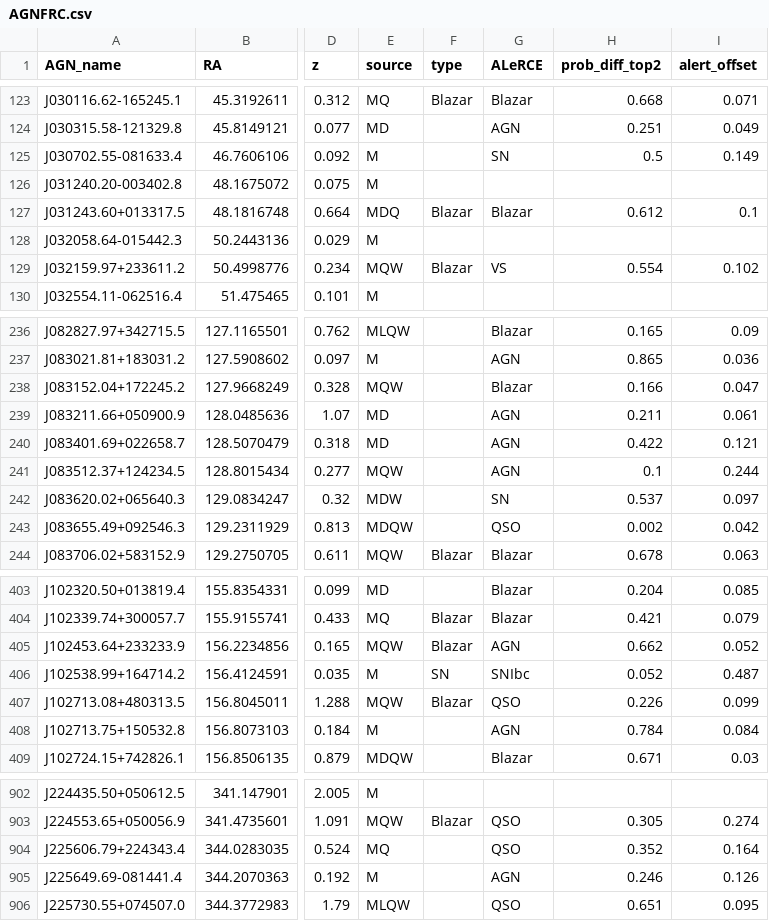
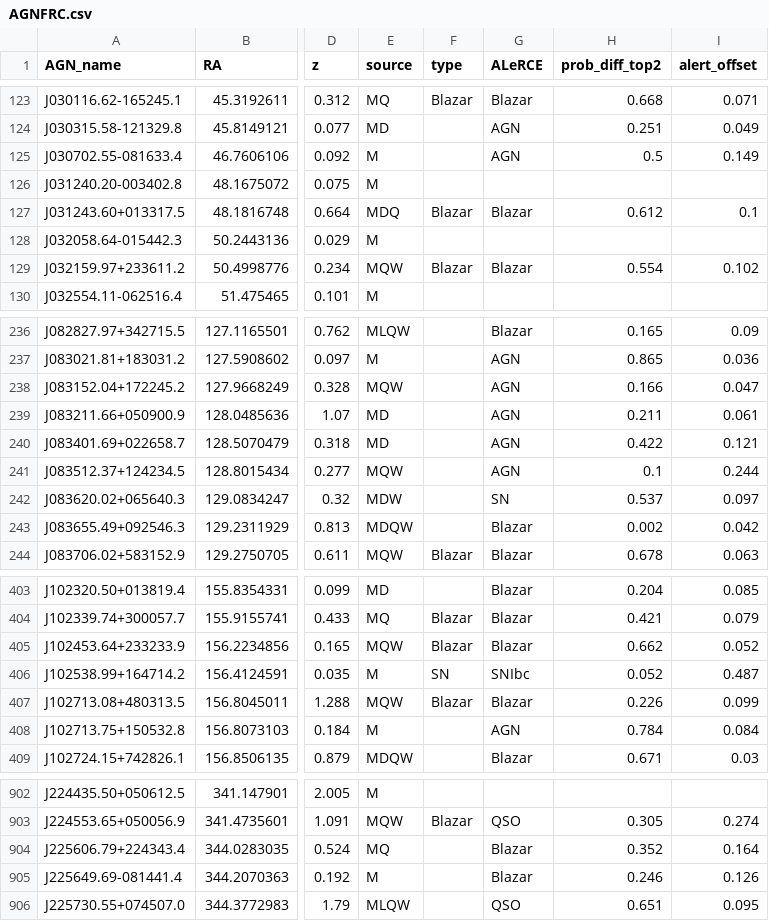
Before and after one commit to Lyle0831/AGN-Flares, a CSV file: AGNFRC.csv, drawn as a sheet; only a part is shown, gaps mark what is left out; the diff covers the shown part only; the diff names each change by its address in the sheet, - before the commit and + after, or states it on an @@ line.

```diff
--- a/AGNFRC.csv
+++ b/AGNFRC.csv
-G125 (ALeRCE): SN
+G125 (ALeRCE): AGN
-G129 (ALeRCE): VS
+G129 (ALeRCE): Blazar
-G238 (ALeRCE): Blazar
+G238 (ALeRCE): AGN
-G243 (ALeRCE): QSO
+G243 (ALeRCE): Blazar
-G405 (ALeRCE): AGN
+G405 (ALeRCE): Blazar
-G407 (ALeRCE): QSO
+G407 (ALeRCE): Blazar
-G904 (ALeRCE): QSO
+G904 (ALeRCE): Blazar
-G905 (ALeRCE): AGN
+G905 (ALeRCE): Blazar
```
Also changed, not shown: 61 edited cells elsewhere in this file, 1 other file.
